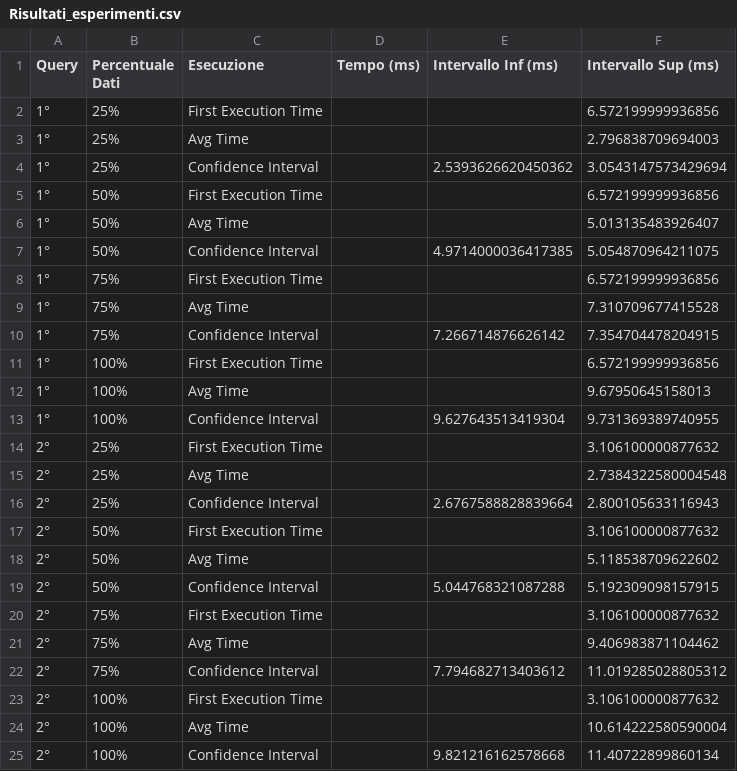
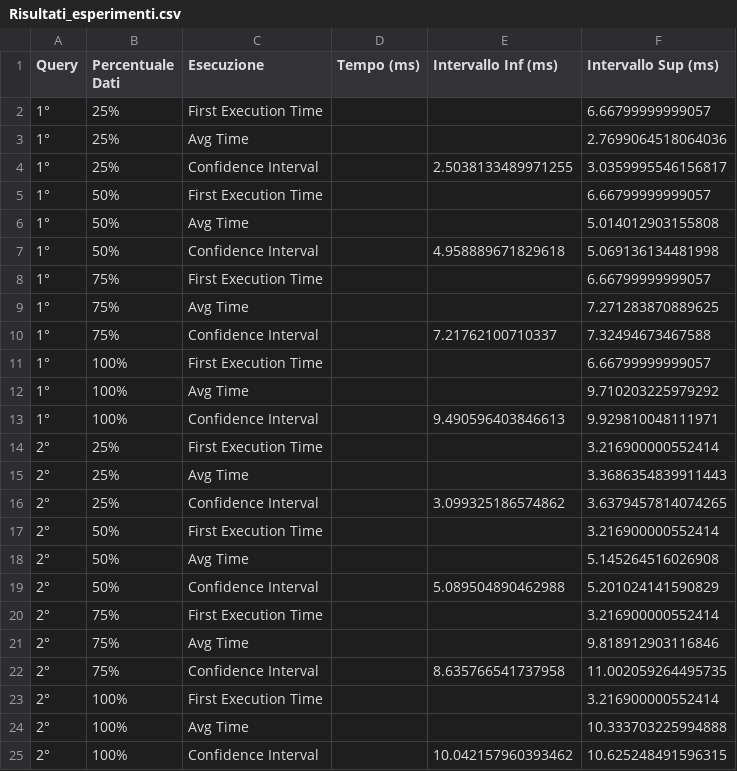
Before and after one commit to christiandev0/Database, a CSV file: Risultati_esperimenti.csv, drawn as a sheet; only a part is shown; the diff covers the shown part only.

```diff
--- a/Risultati_esperimenti.csv
+++ b/Risultati_esperimenti.csv
@@ -1,25 +1,25 @@
 Query,Percentuale Dati,Esecuzione,Tempo (ms),Intervallo Inf (ms),Intervallo Sup (ms)
-1°,25%,First Execution Time,,,6.572199999936856
-1°,25%,Avg Time,,,2.796838709694003
-1°,25%,Confidence Interval,,2.5393626620450362,3.0543147573429694
-1°,50%,First Execution Time,,,6.572199999936856
-1°,50%,Avg Time,,,5.013135483926407
-1°,50%,Confidence Interval,,4.9714000036417385,5.054870964211075
-1°,75%,First Execution Time,,,6.572199999936856
-1°,75%,Avg Time,,,7.310709677415528
-1°,75%,Confidence Interval,,7.266714876626142,7.354704478204915
-1°,100%,First Execution Time,,,6.572199999936856
-1°,100%,Avg Time,,,9.67950645158013
-1°,100%,Confidence Interval,,9.627643513419304,9.731369389740955
-2°,25%,First Execution Time,,,3.106100000877632
-2°,25%,Avg Time,,,2.7384322580004548
-2°,25%,Confidence Interval,,2.6767588828839664,2.800105633116943
-2°,50%,First Execution Time,,,3.106100000877632
-2°,50%,Avg Time,,,5.118538709622602
-2°,50%,Confidence Interval,,5.044768321087288,5.192309098157915
-2°,75%,First Execution Time,,,3.106100000877632
-2°,75%,Avg Time,,,9.406983871104462
-2°,75%,Confidence Interval,,7.794682713403612,11.019285028805312
-2°,100%,First Execution Time,,,3.106100000877632
-2°,100%,Avg Time,,,10.614222580590004
-2°,100%,Confidence Interval,,9.821216162578668,11.40722899860134
+1°,25%,First Execution Time,,,6.66799999999057
+1°,25%,Avg Time,,,2.7699064518064036
+1°,25%,Confidence Interval,,2.5038133489971255,3.0359995546156817
+1°,50%,First Execution Time,,,6.66799999999057
+1°,50%,Avg Time,,,5.014012903155808
+1°,50%,Confidence Interval,,4.958889671829618,5.069136134481998
+1°,75%,First Execution Time,,,6.66799999999057
+1°,75%,Avg Time,,,7.271283870889625
+1°,75%,Confidence Interval,,7.21762100710337,7.32494673467588
+1°,100%,First Execution Time,,,6.66799999999057
+1°,100%,Avg Time,,,9.710203225979292
+1°,100%,Confidence Interval,,9.490596403846613,9.929810048111971
+2°,25%,First Execution Time,,,3.216900000552414
+2°,25%,Avg Time,,,3.3686354839911443
+2°,25%,Confidence Interval,,3.099325186574862,3.6379457814074265
+2°,50%,First Execution Time,,,3.216900000552414
+2°,50%,Avg Time,,,5.145264516026908
+2°,50%,Confidence Interval,,5.089504890462988,5.201024141590829
+2°,75%,First Execution Time,,,3.216900000552414
+2°,75%,Avg Time,,,9.818912903116846
+2°,75%,Confidence Interval,,8.635766541737958,11.002059264495735
+2°,100%,First Execution Time,,,3.216900000552414
+2°,100%,Avg Time,,,10.333703225994888
+2°,100%,Confidence Interval,,10.042157960393462,10.625248491596315
```
Also changed, not shown: 32 edited cells elsewhere in this file, 13 other files.
